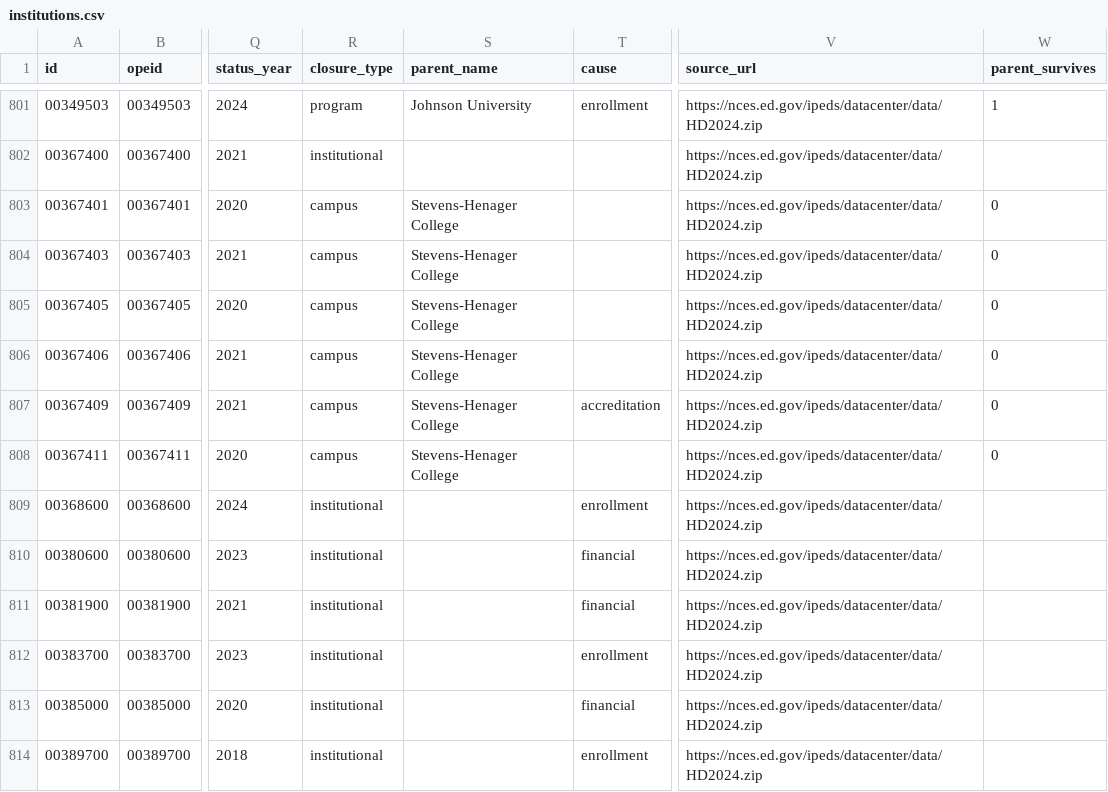
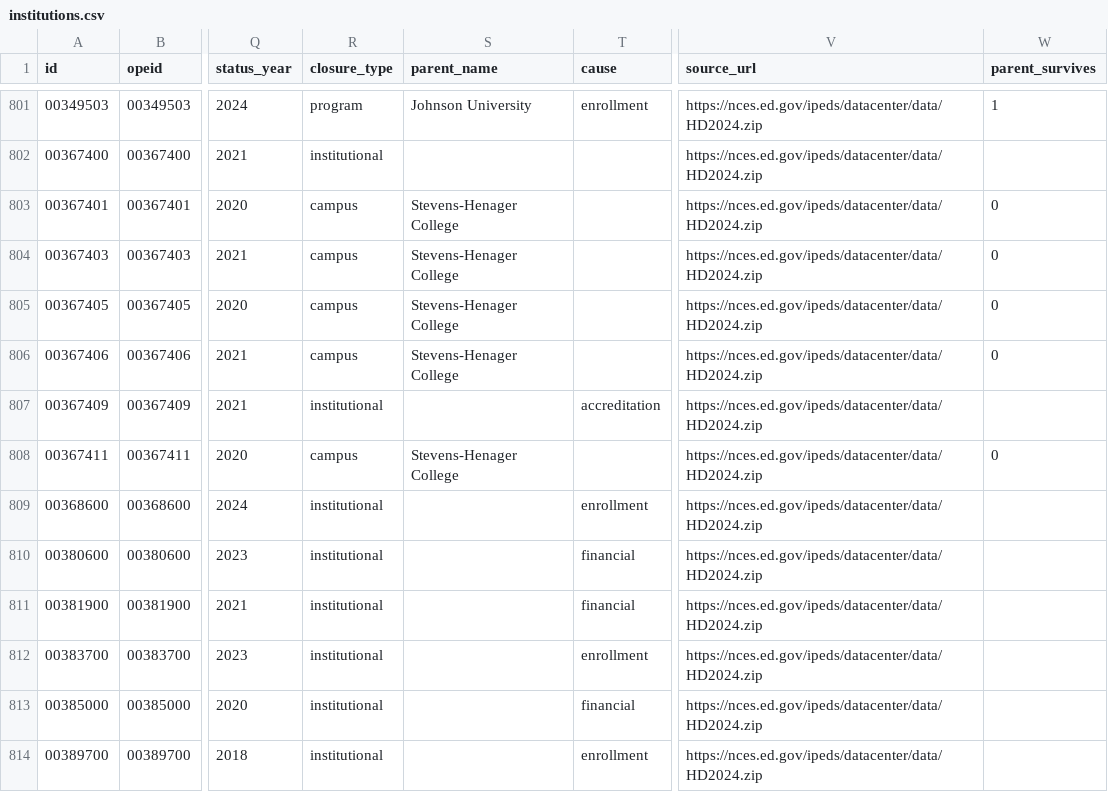
Before and after one commit to rrsaum/BeyondTheCliff, a CSV file: data/institutions.csv, drawn as a sheet; only a part is shown, gaps mark what is left out; the diff names each change by its address in the sheet, - before the commit and + after, or states it on an @@ line.

```diff
--- a/data/institutions.csv
+++ b/data/institutions.csv
-R807 (closure_type): campus
+R807 (closure_type): institutional
-S807 (parent_name): Stevens-Henager College
+S807 (parent_name): (empty)
-W807 (parent_survives): 0
+W807 (parent_survives): (empty)
```
Also changed, not shown: data/manual_closures.csv.
